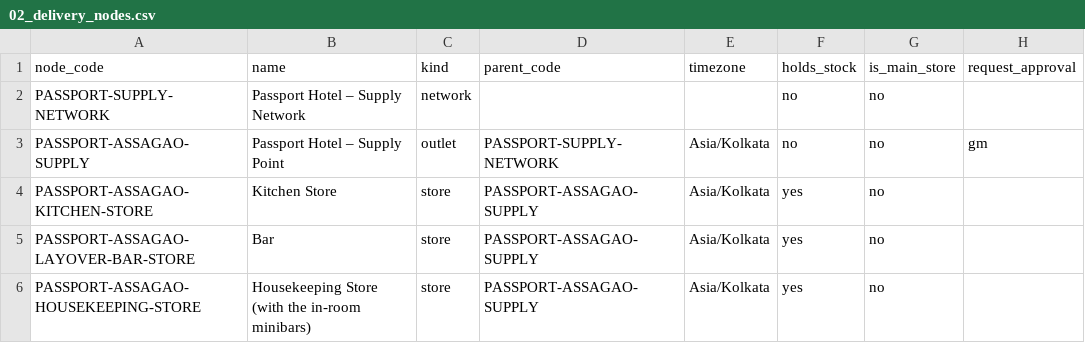
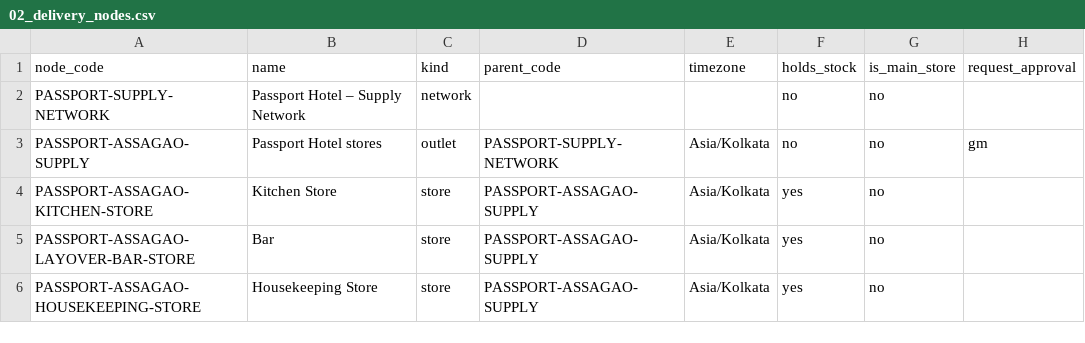
Before and after one commit to abhyudayapandey/hospitality-rms, a CSV file: docs/onboarding/demo/passport-hotel/02_delivery_nodes.csv, drawn as a sheet; only a part is shown; the diff names each change by its address in the sheet, - before the commit and + after, or states it on an @@ line.

```diff
--- a/docs/onboarding/demo/passport-hotel/02_delivery_nodes.csv
+++ b/docs/onboarding/demo/passport-hotel/02_delivery_nodes.csv
-B3 (name): Passport Hotel – Supply Point
+B3 (name): Passport Hotel stores
-B6 (name): Housekeeping Store (with the in-room minibars)
+B6 (name): Housekeeping Store
```
Also changed, not shown: docs/onboarding/demo/test-restaurant/02_delivery_nodes.csv, 36 other files.
